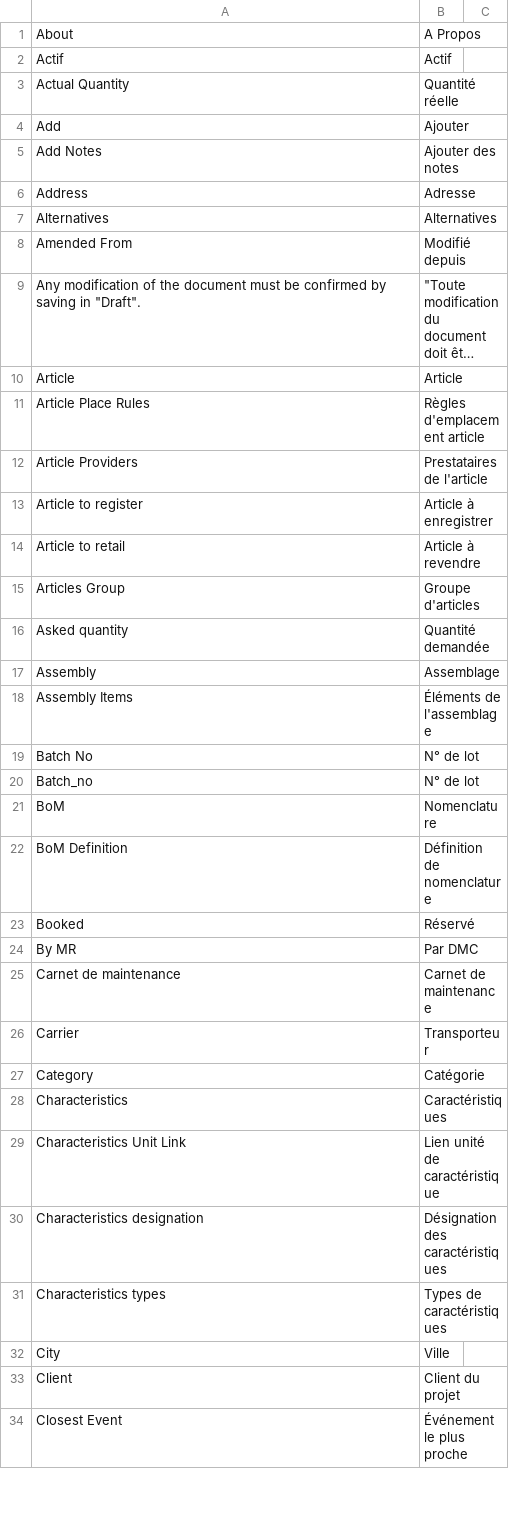
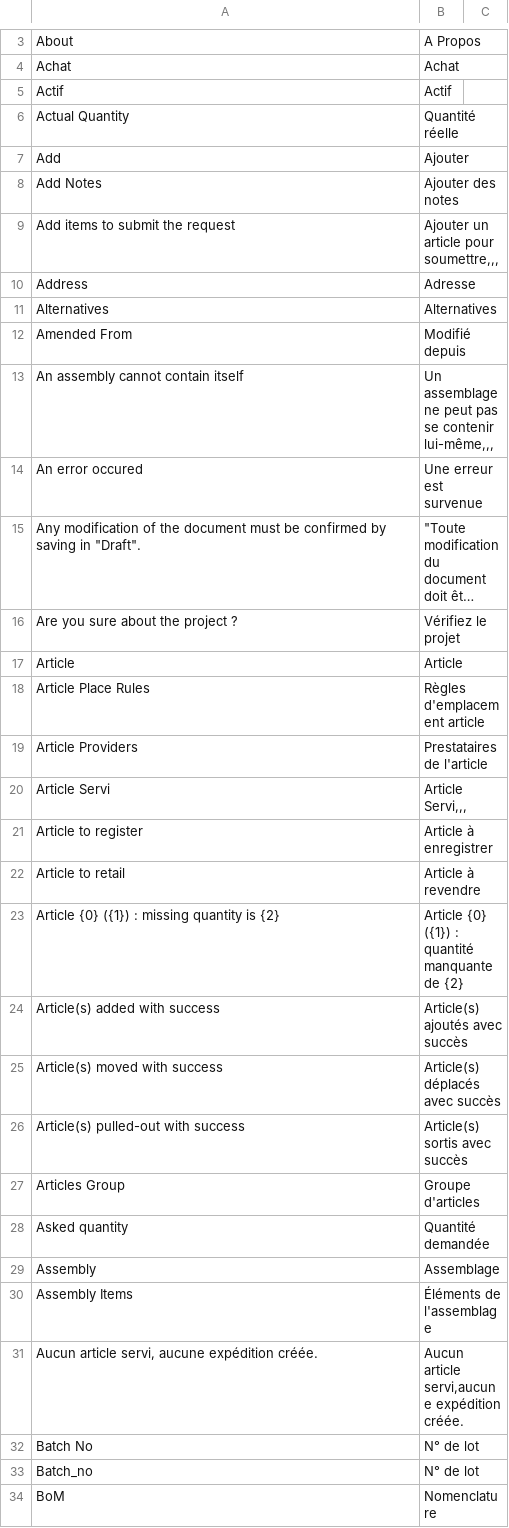
Before and after one commit to Kraus-Mara/glao_app, a CSV file: glao_app/translations/fr.csv, drawn as a sheet; only a part is shown, gaps mark what is left out; the shorter side is filled out with more unchanged rows; long unchanged cells end in …; the diff covers the shown part only; the diff names each change by its address in the sheet, - before the commit and + after, or states it on an @@ line.

Commit message:
translation

```diff
--- a/glao_app/translations/fr.csv
+++ b/glao_app/translations/fr.csv
+row 4: Achat | Achat
+row 9: Add items to submit the request | Ajouter un article pour soumettre,,,
+row 13: An assembly cannot contain itself | Un assemblage ne peut pas se contenir lui-même,,,
+row 14: An error occured | Une erreur est survenue
+row 16: Are you sure about the project ? | Vérifiez le projet
+row 20: Article Servi | Article Servi,,,
+row 23: Article {0} ({1}) : missing quantity is {2} | Article {0} ({1}) : quantité manquante de {2}
+row 24: Article(s) added with success | Article(s) ajoutés avec succès
+row 25: Article(s) moved with success | Article(s) déplacés avec succès
+row 26: Article(s) pulled-out with success | Article(s) sortis avec succès
+row 31: Aucun article servi, aucune expédition créée. | Aucun article servi,aucune expédition créée.
```
Also changed, not shown: 57 added rows, 1 removed row and 4 edited cells elsewhere in this file.
